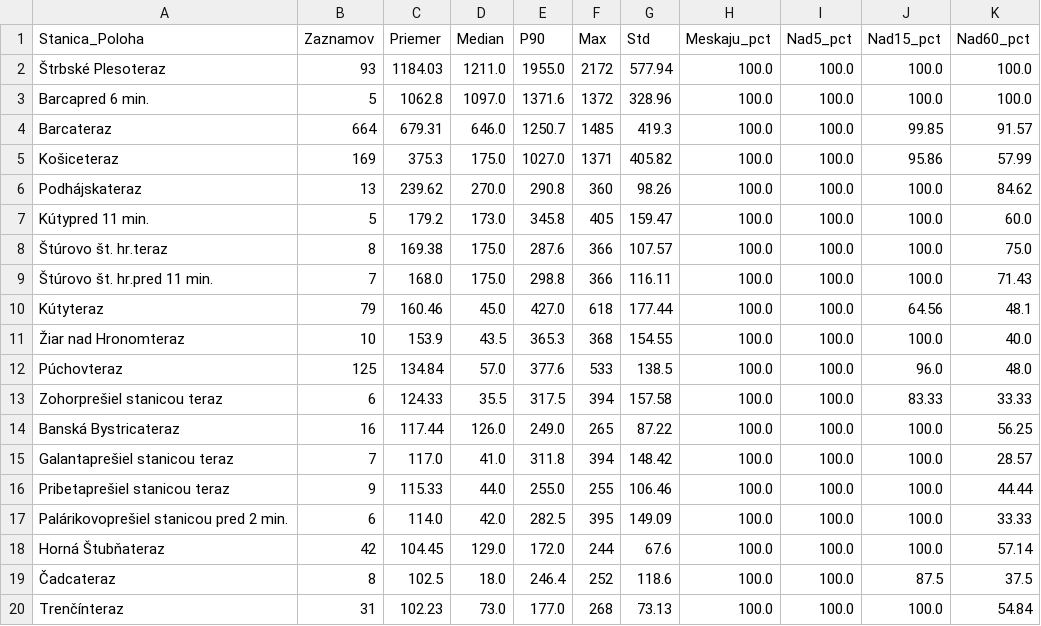
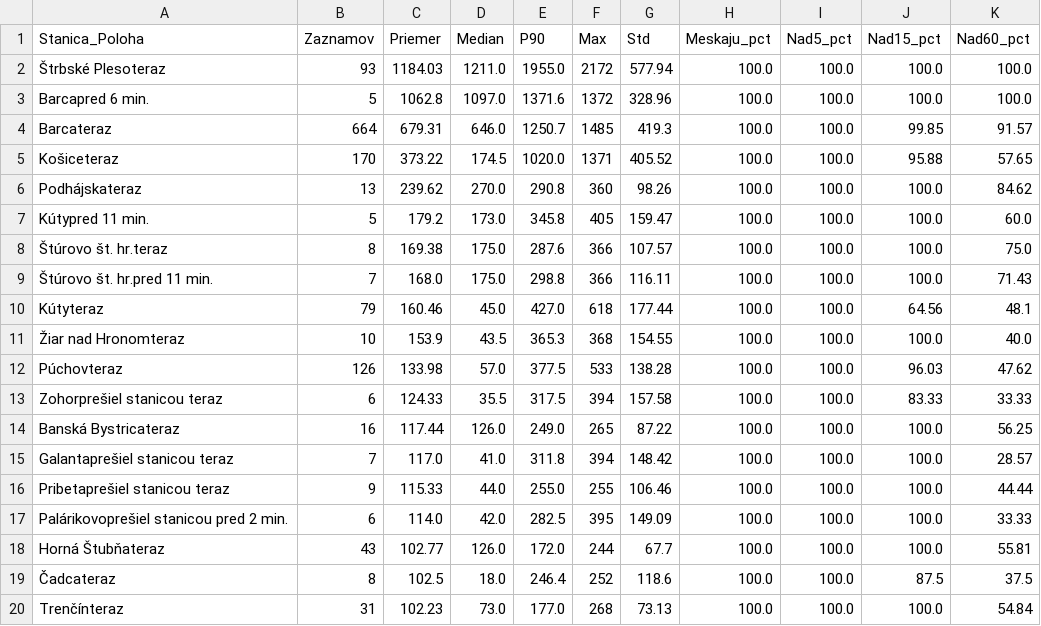
Before and after one commit to lalasonycierny/idos-meskanie, a CSV file: statistiky/stanice_najhorsie.csv, drawn as a sheet; only a part is shown.

```diff
--- a/statistiky/stanice_najhorsie.csv
+++ b/statistiky/stanice_najhorsie.csv
@@ -4,3 +4,3 @@ Barcapred 6 min.;5;1062.8;1097.0;1371.6;1372;328.96;100.0;100.0;100.0;100.0
 Barcateraz;664;679.31;646.0;1250.7;1485;419.3;100.0;100.0;99.85;91.57
-Košiceteraz;169;375.3;175.0;1027.0;1371;405.82;100.0;100.0;95.86;57.99
+Košiceteraz;170;373.22;174.5;1020.0;1371;405.52;100.0;100.0;95.88;57.65
 Podhájskateraz;13;239.62;270.0;290.8;360;98.26;100.0;100.0;100.0;84.62
@@ -11,3 +11,3 @@ Kútyteraz;79;160.46;45.0;427.0;618;177.44;100.0;100.0;64.56;48.1
 Žiar nad Hronomteraz;10;153.9;43.5;365.3;368;154.55;100.0;100.0;100.0;40.0
-Púchovteraz;125;134.84;57.0;377.6;533;138.5;100.0;100.0;96.0;48.0
+Púchovteraz;126;133.98;57.0;377.5;533;138.28;100.0;100.0;96.03;47.62
 Zohorprešiel stanicou teraz;6;124.33;35.5;317.5;394;157.58;100.0;100.0;83.33;33.33
@@ -17,3 +17,3 @@ Pribetaprešiel stanicou teraz;9;115.33;44.0;255.0;255;106.46;100.0;100.0;100.0;
 Palárikovoprešiel stanicou pred 2 min.;6;114.0;42.0;282.5;395;149.09;100.0;100.0;100.0;33.33
-Horná Štubňateraz;42;104.45;129.0;172.0;244;67.6;100.0;100.0;100.0;57.14
+Horná Štubňateraz;43;102.77;126.0;172.0;244;67.7;100.0;100.0;100.0;55.81
 Čadcateraz;8;102.5;18.0;246.4;252;118.6;100.0;100.0;87.5;37.5
```
Also changed, not shown: data/denne_agregaty.csv, statistiky/cast_dna.csv, 31 other files.
